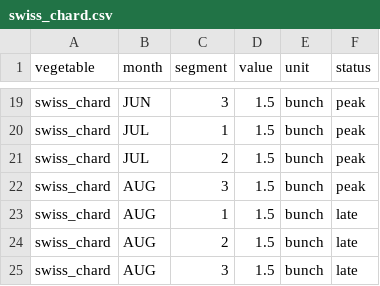
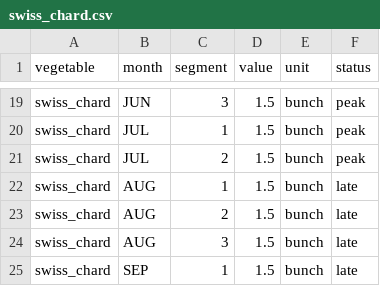
Before and after one commit to ddluc/harvest-calendar, a CSV file: api/src/importer/data/swiss_chard.csv, drawn as a sheet; only a part is shown, gaps mark what is left out; the shorter side is filled out with more unchanged rows; the diff names each change by its address in the sheet, - before the commit and + after, or states it on an @@ line.

Commit message:
Update data inventory

```diff
--- a/api/src/importer/data/swiss_chard.csv
+++ b/api/src/importer/data/swiss_chard.csv
-row 22: swiss_chard | AUG | 3 | 1.5 | bunch | peak
```
Also changed, not shown: api/src/importer/data/brussels_sprout.csv, api/src/importer/data/king_bolete.csv, 37 other files.
